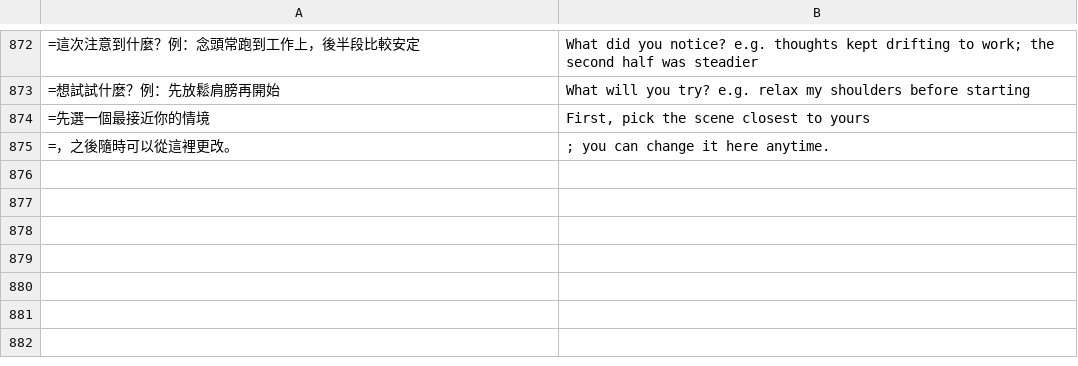
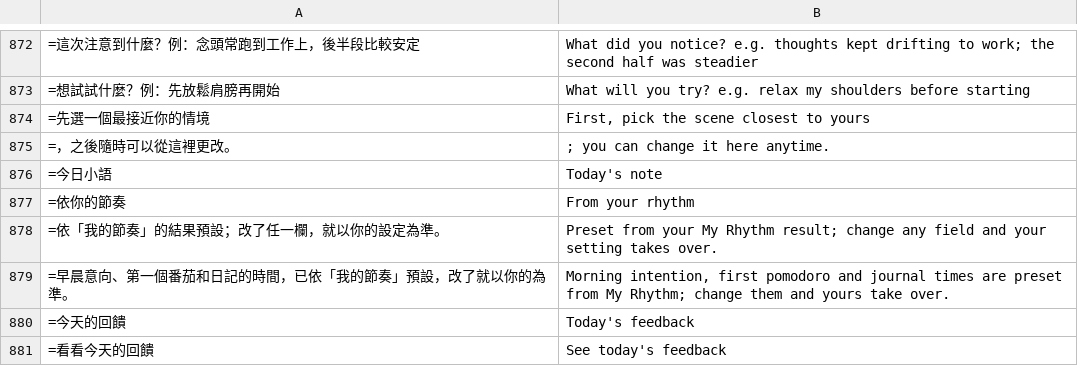
Before and after one commit to chuanchishi-cmyk/daily-practice, a TSV file: tools/i18n/en8.tsv, drawn as a sheet; only a part is shown, gaps mark what is left out; the diff names each change by its address in the sheet, - before the commit and + after, or states it on an @@ line.

```diff
--- a/tools/i18n/en8.tsv
+++ b/tools/i18n/en8.tsv
+row 876: =今日小語 | Today's note
+row 877: =依你的節奏 | From your rhythm
+row 878: =依「我的節奏」的結果預設；改了任一欄，就以你的設定為準。 | Preset from your My Rhythm result; change any field and your setting takes over.
+row 879: =早晨意向、第一個番茄和日記的時間，已依「我的節奏」預設，改了就以你的為準。 | Morning intention, first pomodoro and journal times are preset from My Rhythm; change them and yours take over.
+row 880: =今天的回饋 | Today's feedback
+row 881: =看看今天的回饋 | See today's feedback
```
Also changed, not shown: 5 other files.
